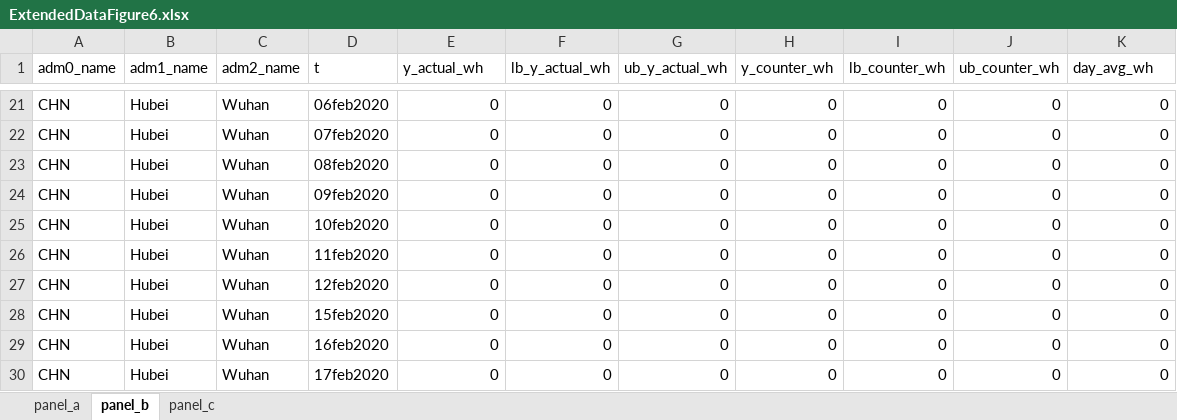
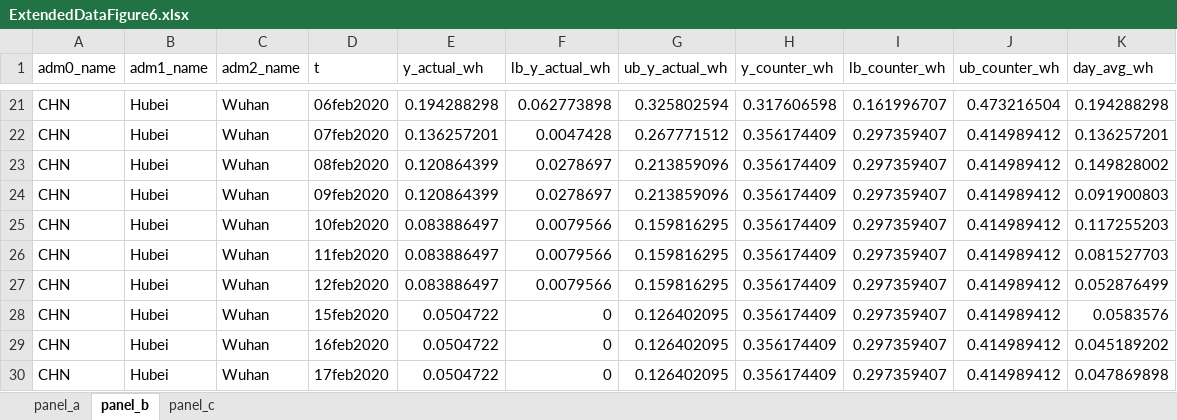
Before and after one commit to Global-Policy-Lab/gpl-covid, an Excel workbook: results/source_data/ExtendedDataFigure6.xlsx, sheet panel_b, drawn as a sheet; only a part is shown, gaps mark what is left out; values as stored, in another font and other column widths than the file's, no borders; the diff covers the shown part only; the diff names each change by its address in the sheet, - before the commit and + after, or states it on an @@ line.

```diff
--- a/results/source_data/ExtendedDataFigure6.xlsx (sheet panel_b)
+++ b/results/source_data/ExtendedDataFigure6.xlsx (sheet panel_b)
-E21 (y_actual_wh): 0
+E21 (y_actual_wh): 0.194288298
-F21 (lb_y_actual_wh): 0
+F21 (lb_y_actual_wh): 0.062773898
-G21 (ub_y_actual_wh): 0
+G21 (ub_y_actual_wh): 0.325802594
-H21 (y_counter_wh): 0
+H21 (y_counter_wh): 0.317606598
-I21 (lb_counter_wh): 0
+I21 (lb_counter_wh): 0.161996707
-J21 (ub_counter_wh): 0
+J21 (ub_counter_wh): 0.473216504
-K21 (day_avg_wh): 0
+K21 (day_avg_wh): 0.194288298
-E22 (y_actual_wh): 0
+E22 (y_actual_wh): 0.136257201
-F22 (lb_y_actual_wh): 0
+F22 (lb_y_actual_wh): 0.0047428
-G22 (ub_y_actual_wh): 0
+G22 (ub_y_actual_wh): 0.267771512
-H22:H30 (y_counter_wh): 0
+H22:H30 (y_counter_wh): 0.356174409
-I22:I30 (lb_counter_wh): 0
+I22:I30 (lb_counter_wh): 0.297359407
-J22:J30 (ub_counter_wh): 0
+J22:J30 (ub_counter_wh): 0.414989412
-K22 (day_avg_wh): 0
+K22 (day_avg_wh): 0.136257201
-E23:E24 (y_actual_wh): 0
+E23:E24 (y_actual_wh): 0.120864399
-F23:F24 (lb_y_actual_wh): 0
+F23:F24 (lb_y_actual_wh): 0.0278697
-G23:G24 (ub_y_actual_wh): 0
+G23:G24 (ub_y_actual_wh): 0.213859096
-K23 (day_avg_wh): 0
+K23 (day_avg_wh): 0.149828002
-K24 (day_avg_wh): 0
+K24 (day_avg_wh): 0.091900803
-E25:E27 (y_actual_wh): 0
+E25:E27 (y_actual_wh): 0.083886497
-F25:F27 (lb_y_actual_wh): 0
+F25:F27 (lb_y_actual_wh): 0.0079566
-G25:G27 (ub_y_actual_wh): 0
+G25:G27 (ub_y_actual_wh): 0.159816295
-K25 (day_avg_wh): 0
+K25 (day_avg_wh): 0.117255203
-K26 (day_avg_wh): 0
+K26 (day_avg_wh): 0.081527703
-K27 (day_avg_wh): 0
+K27 (day_avg_wh): 0.052876499
-E28:E30 (y_actual_wh): 0
+E28:E30 (y_actual_wh): 0.0504722
-G28:G30 (ub_y_actual_wh): 0
+G28:G30 (ub_y_actual_wh): 0.126402095
-K28 (day_avg_wh): 0
+K28 (day_avg_wh): 0.0583576
-K29 (day_avg_wh): 0
+K29 (day_avg_wh): 0.045189202
-K30 (day_avg_wh): 0
+K30 (day_avg_wh): 0.047869898
```
Also changed, not shown: 235 edited cells elsewhere in this sheet, sheet panel_a, sheet panel_c.
